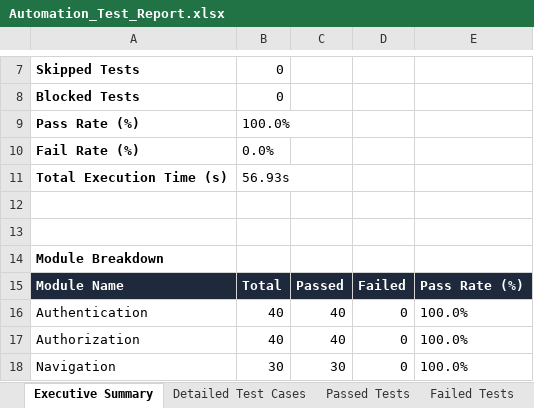
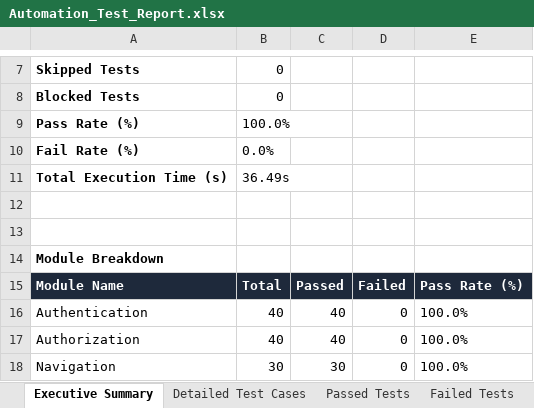
Before and after one commit to muralimanokardk/RPAI, an Excel workbook: automation/reports/Automation_Test_Report.xlsx, sheet Executive Summary, drawn as a sheet; only a part is shown, gaps mark what is left out; values as stored, in another font and other column widths than the file's, no borders; the diff names each change by its address in the sheet, - before the commit and + after, or states it on an @@ line.

```diff
--- a/automation/reports/Automation_Test_Report.xlsx (sheet Executive Summary)
+++ b/automation/reports/Automation_Test_Report.xlsx (sheet Executive Summary)
-B11: 56.93s
+B11: 36.49s
```
Also changed, not shown: sheet Detailed Test Cases, sheet Passed Tests, automation/reports/Appium_Test_Report.xlsx, automation/reports/Automation_Test_Report_1500.xlsx, 17 other files.
